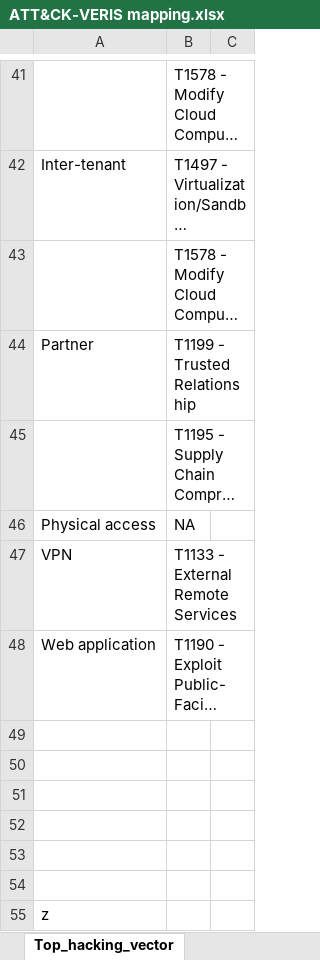
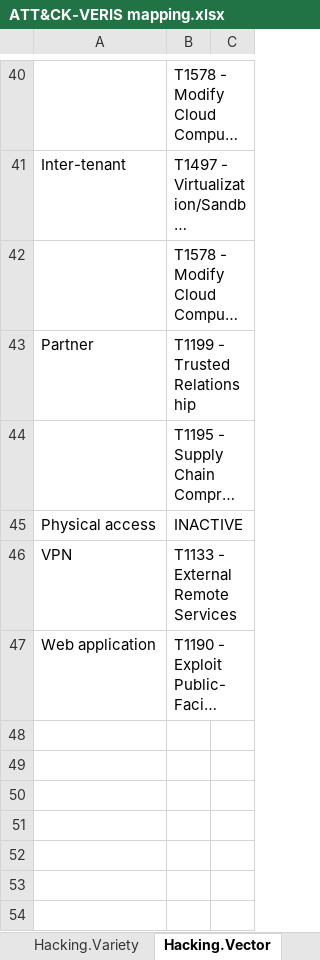
Before and after one commit to center-for-threat-informed-defense/attack_to_veris, an Excel workbook: ATT&CK-VERIS mapping.xlsx, sheet Hacking.Vector, drawn as a sheet; only a part is shown, gaps mark what is left out; long unchanged cells end in …; values as stored, in another font and other column widths than the file's, no borders; removed rows and columns are numbered as before the commit, all else as after; the diff covers the shown part only; the diff names each change by its address in the sheet, - before the commit and + after, or states it on an @@ line.

```diff
--- a/ATT&CK-VERIS mapping.xlsx (sheet Hacking.Vector)
+++ b/ATT&CK-VERIS mapping.xlsx (sheet Hacking.Vector)
-sheet tab: Top_hacking_vector
+sheet tab: Hacking.Vector
-B45: NA
+B45: INACTIVE
-row 49: (empty)
-row 50: (empty)
-row 51: (empty)
-row 52: (empty)
-row 53: (empty)
-row 54: (empty)
-row 55: z
```
Also changed, not shown: 4 added rows, 5 removed rows, 23 moved rows and 1 edited cell elsewhere in this sheet, sheet ATT&CK_to_VERIS, sheet Hacking.Variety, sheet Malware.Variety, sheet Malware.Vector, other sheet tabs, hidden cells, 1 other file.
